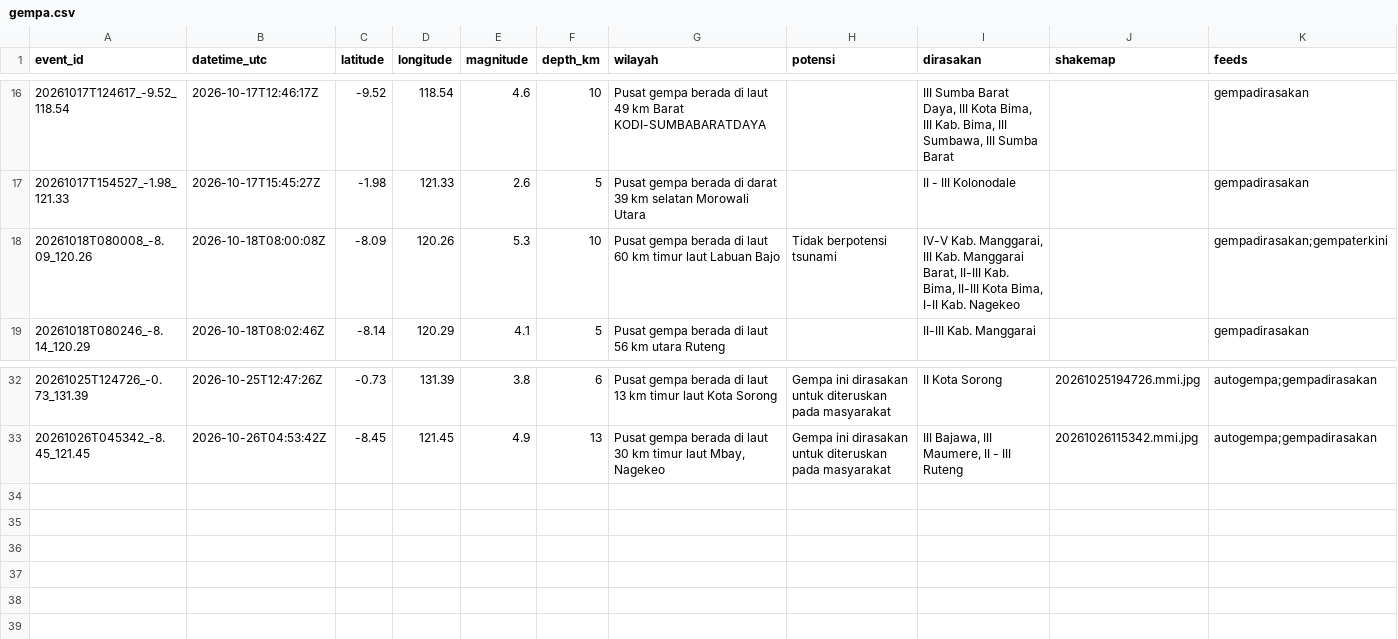
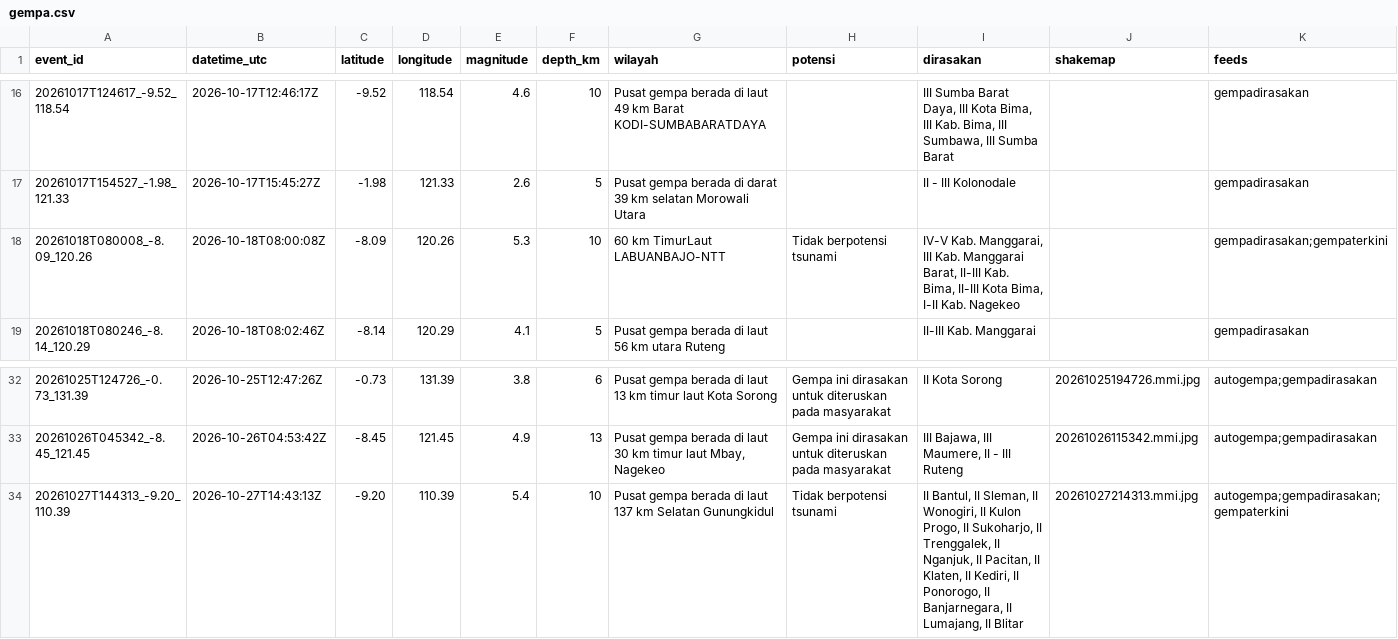
Before and after one commit to SulthanAndyno/quakelog, a CSV file: data/gempa.csv, drawn as a sheet; only a part is shown, gaps mark what is left out; rows hold the shown columns only; the diff names each change by its address in the sheet, - before the commit and + after, or states it on an @@ line.

```diff
--- a/data/gempa.csv
+++ b/data/gempa.csv
-G18 (wilayah): Pusat gempa berada di laut 60 km timur laut Labuan Bajo
+G18 (wilayah): 60 km TimurLaut LABUANBAJO-NTT
+row 34: 20261027T144313_-9.20_110.39 | 2026-10-27T14:43:13Z | -9.20 | 110.39 | 5.4 | 10 | Pusat gempa berada di laut 137 km Selatan Gunungkidul | Tidak berpotensi tsunami | II Bantul, II Sleman, II Wonogiri, II Kulon Progo, II Sukoharjo, II Trenggalek, II Nganjuk, II Pacitan, II Klaten, II Kediri, II Ponorogo, II Banjarnegara, II Lumajang, II Blitar | 20261027214313.mmi.jpg | autogempa;gempadirasakan;gempaterkini
```
Also changed, not shown: 4 other files.
